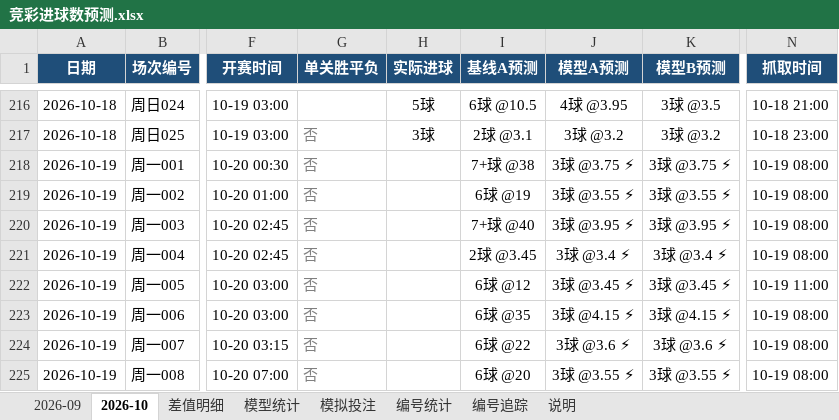
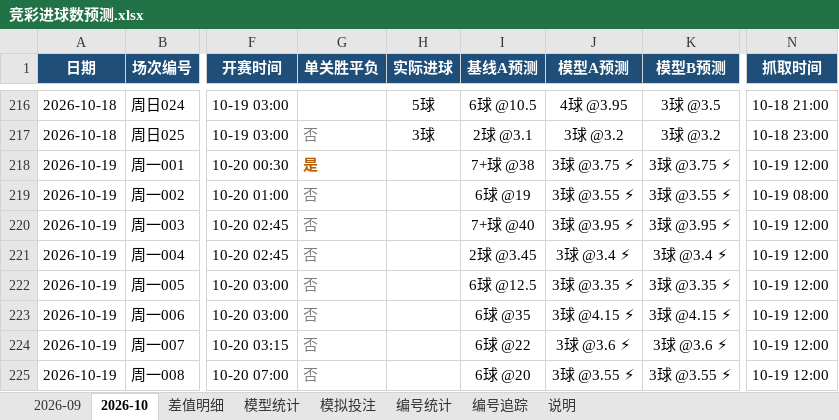
Before and after one commit to chuangyuyu/jingcai, an Excel workbook: docs/excel/竞彩进球数预测.xlsx, sheet 2026-10, drawn as a sheet; only a part is shown, gaps mark what is left out; values as stored, in another font and other column widths than the file's, no borders; the diff names each change by its address in the sheet, - before the commit and + after, or states it on an @@ line.

```diff
--- a/docs/excel/竞彩进球数预测.xlsx (sheet 2026-10)
+++ b/docs/excel/竞彩进球数预测.xlsx (sheet 2026-10)
-G218 (单关胜平负): 否
+G218 (单关胜平负): 是
@@ G218 bold: off → on, text colour: #808080 → #B85C00 @@
-N218 (抓取时间): 10-19 08:00
+N218 (抓取时间): 10-19 12:00
-N220:N221 (抓取时间): 10-19 08:00
+N220:N221 (抓取时间): 10-19 12:00
-I222 (基线A预测): 6球 @12
+I222 (基线A预测): 6球 @12.5
-J222 (模型A预测): 3球 @3.45 ⚡
+J222 (模型A预测): 3球 @3.35 ⚡
-K222 (模型B预测): 3球 @3.45 ⚡
+K222 (模型B预测): 3球 @3.35 ⚡
-N222 (抓取时间): 10-19 11:00
+N222 (抓取时间): 10-19 12:00
-N223:N225 (抓取时间): 10-19 08:00
+N223:N225 (抓取时间): 10-19 12:00
```
Also changed, not shown: sheet 差值明细, sheet 模型统计, 5 other files.
